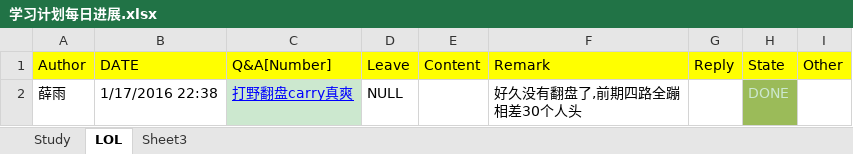
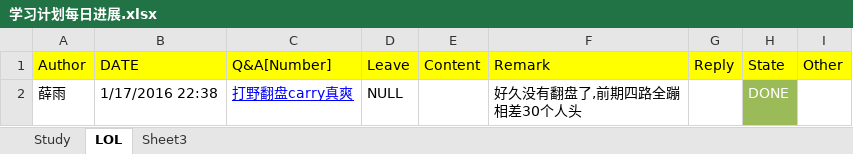
Before and after one commit to OOCC/PlanGIt, an Excel workbook: 学习计划每日进展.xlsx, sheet LOL, drawn as a sheet; values as stored, in another font and other column widths than the file's, no borders; the diff names each change by its address in the sheet, - before the commit and + after, or states it on an @@ line.

```diff
--- a/学习计划每日进展.xlsx (sheet LOL)
+++ b/学习计划每日进展.xlsx (sheet LOL)
-C2 fill: #CCE8CF
+C2 fill: none
-H2 text colour: #CCE8CF
+H2 text colour: #FFFFFF
```
Also changed, not shown: sheet Study.
